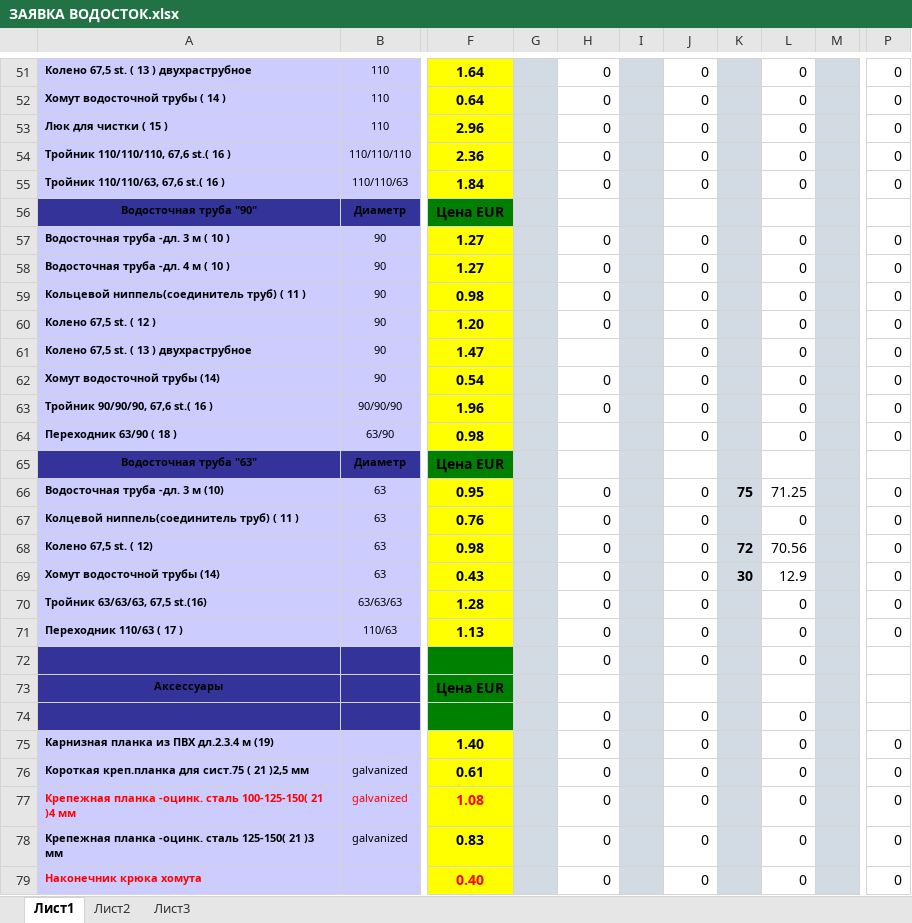
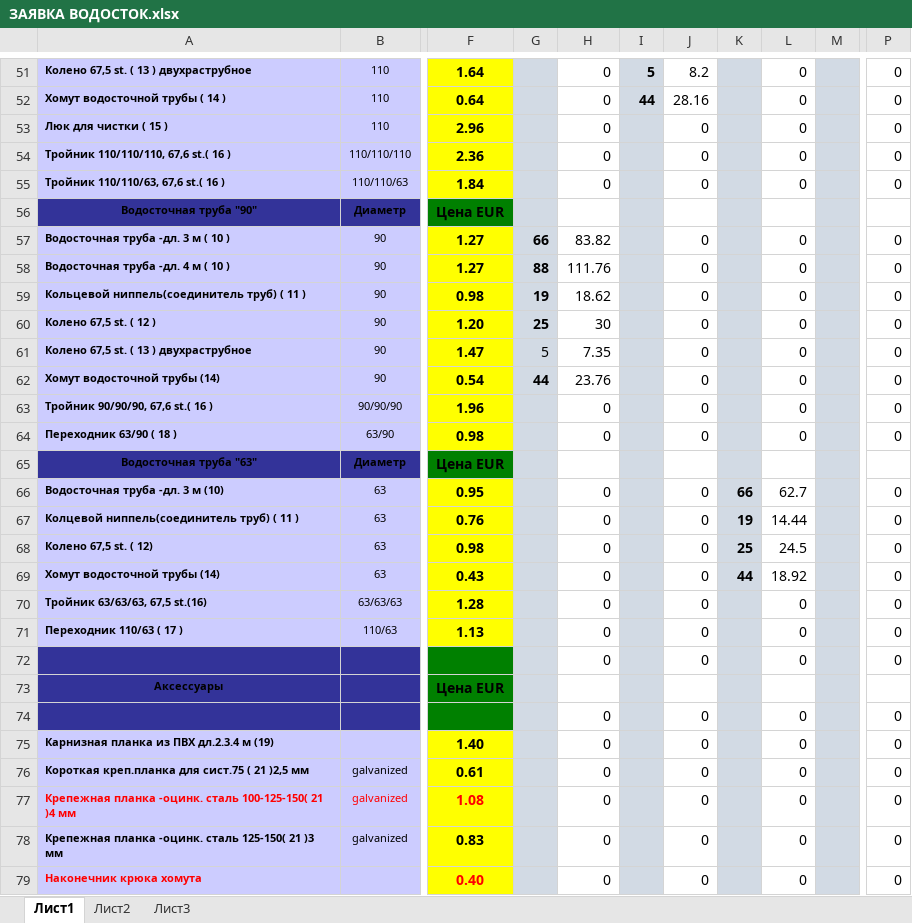
Before and after one commit to igkriv/avd, an Excel workbook: ЗАЯВКА ВОДОСТОК.xlsx, sheet Лист1, drawn as a sheet; only a part is shown, gaps mark what is left out; values as stored, in another font and other column widths than the file's, no borders; the diff covers the shown part only; the diff names each change by its address in the sheet, - before the commit and + after, or states it on an @@ line.

```diff
--- a/ЗАЯВКА ВОДОСТОК.xlsx (sheet Лист1)
+++ b/ЗАЯВКА ВОДОСТОК.xlsx (sheet Лист1)
-I51: (empty)
+I51: 5
-J51: 0
+J51: 8.2
-I52: (empty)
+I52: 44
-J52: 0
+J52: 28.16
-G57: (empty)
+G57: 66
-H57: 0
+H57: 83.82
-G58: (empty)
+G58: 88
-H58: 0
+H58: 111.76
-G59: (empty)
+G59: 19
-H59: 0
+H59: 18.62
-G60: (empty)
+G60: 25
-H60: 0
+H60: 30
-G61: (empty)
+G61: 5
-H61: (empty)
+H61: 7.35
-G62: (empty)
+G62: 44
-H62: 0
+H62: 23.76
-H64: (empty)
+H64: 0
-K66: 75
+K66: 66
-L66: 71.25
+L66: 62.7
-K67: (empty)
+K67: 19
-L67: 0
+L67: 14.44
-K68: 72
+K68: 25
-L68: 70.56
+L68: 24.5
-K69: 30
+K69: 44
-L69: 12.9
+L69: 18.92
-P72: (empty)
+P72: 0
-P74: (empty)
+P74: 0
```
Also changed, not shown: 116 edited cells and cell formats elsewhere in this sheet, files/ЗАЯВКА ВОДОСТОК.xlsx, 7 other files.
